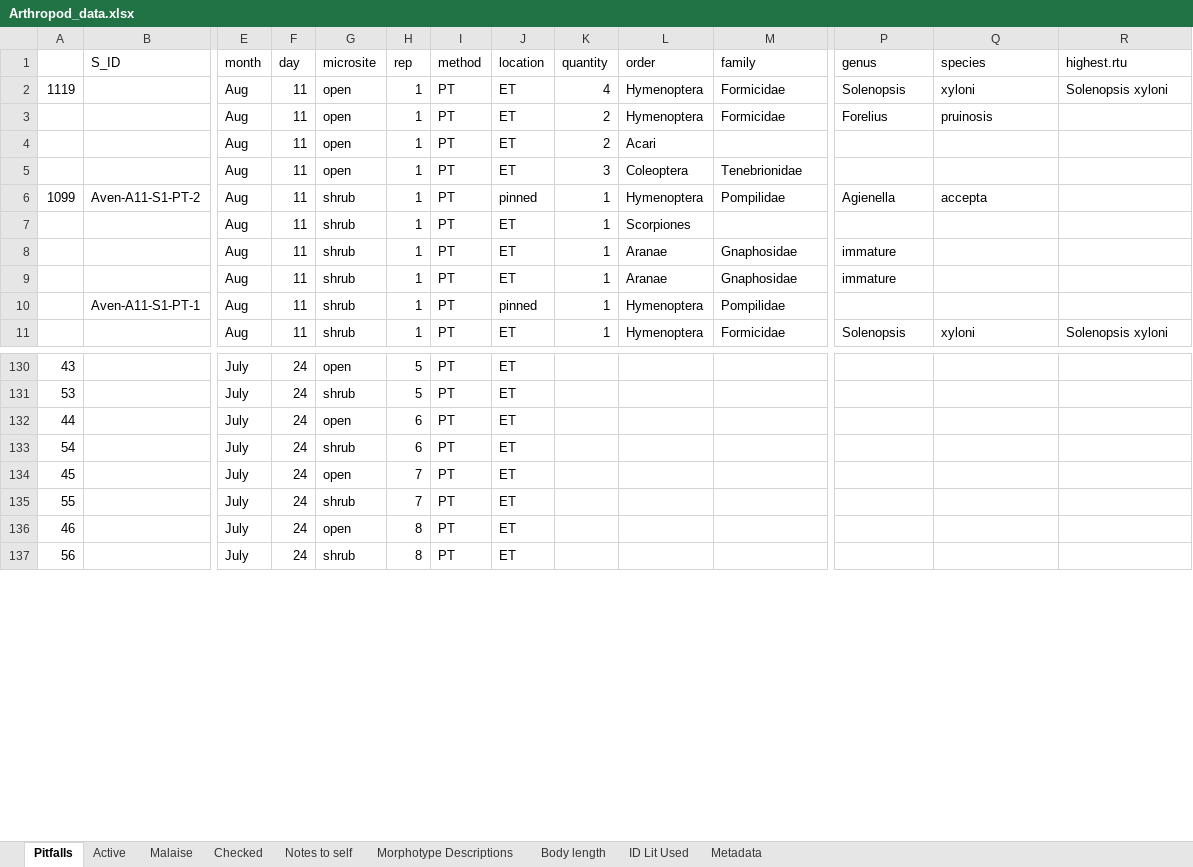
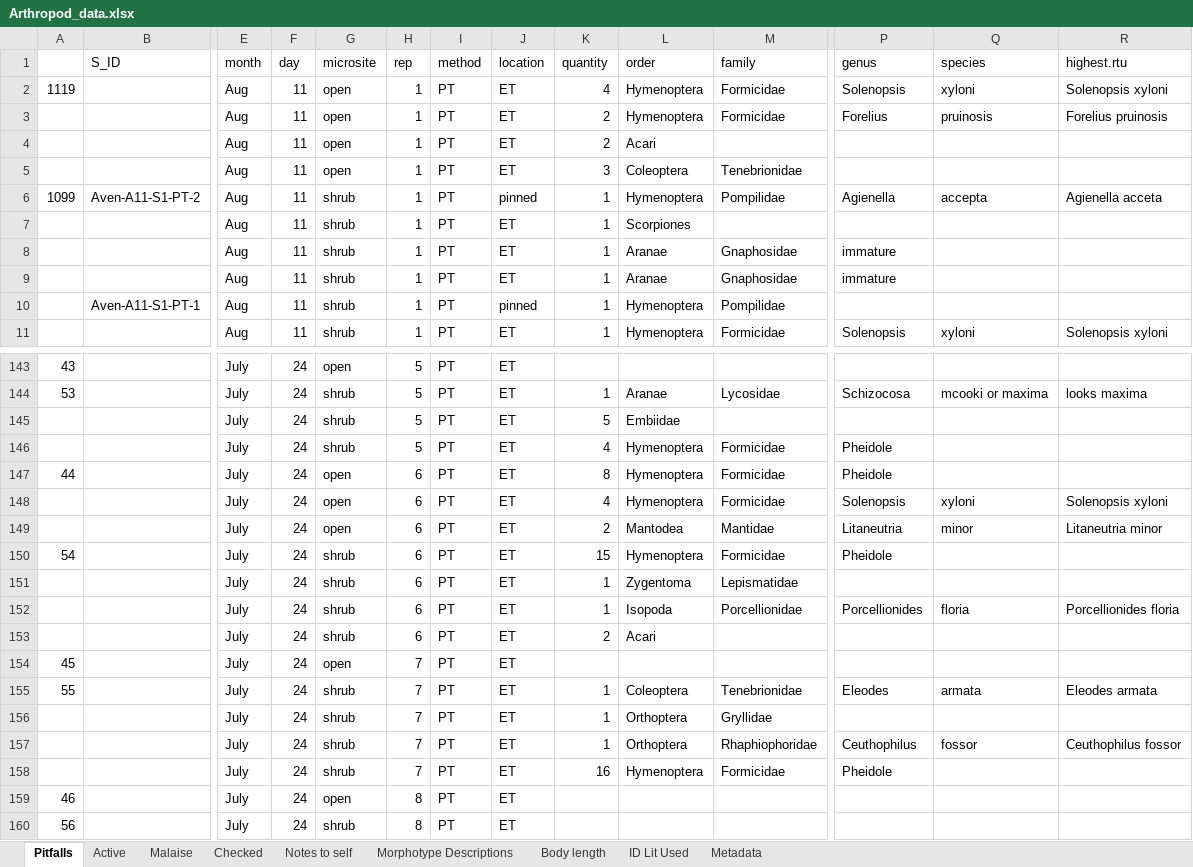
Before and after one commit to jennabraun/prey_item_survey, an Excel workbook: Raw Data/Arthropod_data.xlsx, sheet Pitfalls, drawn as a sheet; only a part is shown, gaps mark what is left out; values as stored, in another font and other column widths than the file's, no borders; addresses are those after the commit; rows hold the shown columns only; the diff covers the shown part only; the diff names each change by its address in the sheet, - before the commit and + after, or states it on an @@ line.

Commit message:
aven july pit

```diff
--- a/Raw Data/Arthropod_data.xlsx (sheet Pitfalls)
+++ b/Raw Data/Arthropod_data.xlsx (sheet Pitfalls)
-R3 (highest.rtu): (empty)
+R3 (highest.rtu): Forelius pruinosis
-R6 (highest.rtu): (empty)
+R6 (highest.rtu): Agienella acceta
-K144 (quantity): (empty)
+K144 (quantity): 1
-L144 (order): (empty)
+L144 (order): Aranae
-M144 (family): (empty)
+M144 (family): Lycosidae
-P144 (genus): (empty)
+P144 (genus): Schizocosa
-Q144 (species): (empty)
+Q144 (species): mcooki or maxima
-R144 (highest.rtu): (empty)
+R144 (highest.rtu): looks maxima
+row 145:  |  | July | 24 | shrub | 5 | PT | ET | 5 | Embiidae
+row 146:  |  | July | 24 | shrub | 5 | PT | ET | 4 | Hymenoptera | Formicidae | Pheidole
-K147 (quantity): (empty)
+K147 (quantity): 8
-L147 (order): (empty)
+L147 (order): Hymenoptera
-M147 (family): (empty)
+M147 (family): Formicidae
-P147 (genus): (empty)
+P147 (genus): Pheidole
+row 148:  |  | July | 24 | open | 6 | PT | ET | 4 | Hymenoptera | Formicidae | Solenopsis | xyloni | Solenopsis xyloni
+row 149:  |  | July | 24 | open | 6 | PT | ET | 2 | Mantodea | Mantidae | Litaneutria | minor | Litaneutria minor
-K150 (quantity): (empty)
+K150 (quantity): 15
-L150 (order): (empty)
+L150 (order): Hymenoptera
-M150 (family): (empty)
+M150 (family): Formicidae
-P150 (genus): (empty)
+P150 (genus): Pheidole
+row 151:  |  | July | 24 | shrub | 6 | PT | ET | 1 | Zygentoma | Lepismatidae
+row 152:  |  | July | 24 | shrub | 6 | PT | ET | 1 | Isopoda | Porcellionidae | Porcellionides | floria | Porcellionides floria
+row 153:  |  | July | 24 | shrub | 6 | PT | ET | 2 | Acari
-K155 (quantity): (empty)
+K155 (quantity): 1
-L155 (order): (empty)
+L155 (order): Coleoptera
-M155 (family): (empty)
+M155 (family): Tenebrionidae
-P155 (genus): (empty)
+P155 (genus): Eleodes
-Q155 (species): (empty)
+Q155 (species): armata
-R155 (highest.rtu): (empty)
+R155 (highest.rtu): Eleodes armata
+row 156:  |  | July | 24 | shrub | 7 | PT | ET | 1 | Orthoptera | Gryllidae
+row 157:  |  | July | 24 | shrub | 7 | PT | ET | 1 | Orthoptera | Rhaphiophoridae | Ceuthophilus | fossor | Ceuthophilus fossor
+row 158:  |  | July | 24 | shrub | 7 | PT | ET | 16 | Hymenoptera | Formicidae | Pheidole
```
Also changed, not shown: 27 added rows, 1 removed row and 48 edited cells elsewhere in this sheet, sheet Active, 1 other file.
